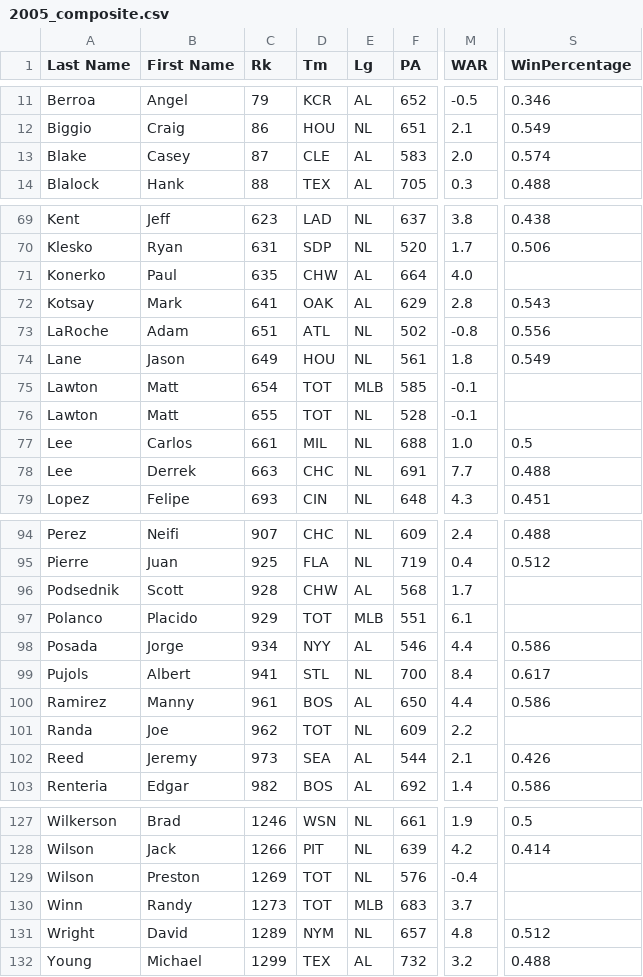
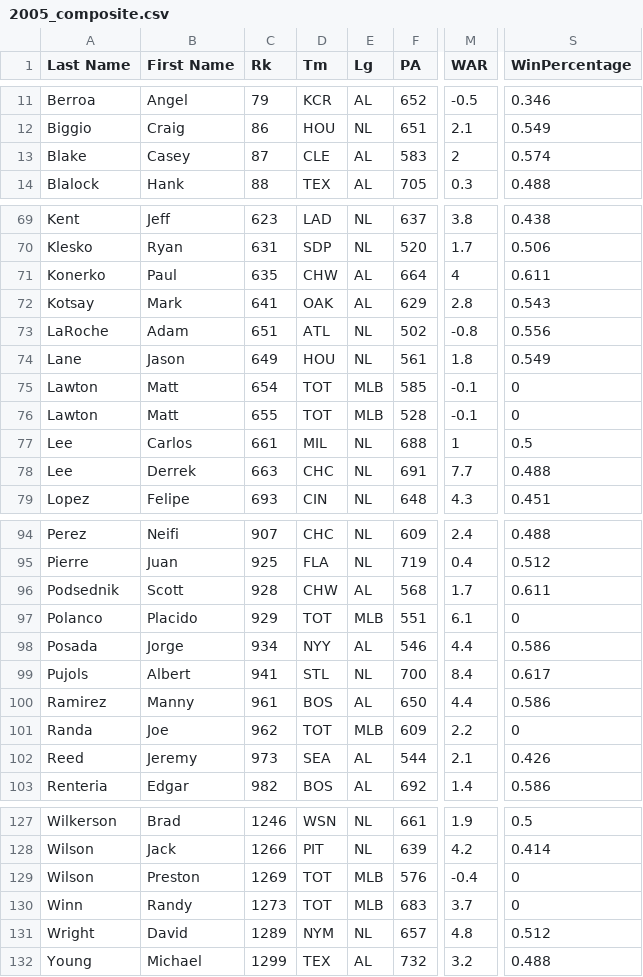
Before and after one commit to Alex-Shane/MVP-Predictor, a CSV file: training_data/full_season_data/2005_composite.csv, drawn as a sheet; only a part is shown, gaps mark what is left out; the diff covers the shown part only; the diff names each change by its address in the sheet, - before the commit and + after, or states it on an @@ line.

```diff
--- a/training_data/full_season_data/2005_composite.csv
+++ b/training_data/full_season_data/2005_composite.csv
-M13 (WAR): 2.0
+M13 (WAR): 2
-M71 (WAR): 4.0
+M71 (WAR): 4
-S71 (WinPercentage): (empty)
+S71 (WinPercentage): 0.611
-S75:S76 (WinPercentage): (empty)
+S75:S76 (WinPercentage): 0
-E76 (Lg): NL
+E76 (Lg): MLB
-M77 (WAR): 1.0
+M77 (WAR): 1
-S96 (WinPercentage): (empty)
+S96 (WinPercentage): 0.611
-S97 (WinPercentage): (empty)
+S97 (WinPercentage): 0
-E101 (Lg): NL
+E101 (Lg): MLB
-S101 (WinPercentage): (empty)
+S101 (WinPercentage): 0
-E129 (Lg): NL
+E129 (Lg): MLB
-S129:S130 (WinPercentage): (empty)
+S129:S130 (WinPercentage): 0
```
Also changed, not shown: 8 edited cells elsewhere in this file, training_data/full_season_data/2006_composite.csv, training_data/full_season_data/2007_composite.csv, 14 other files.
